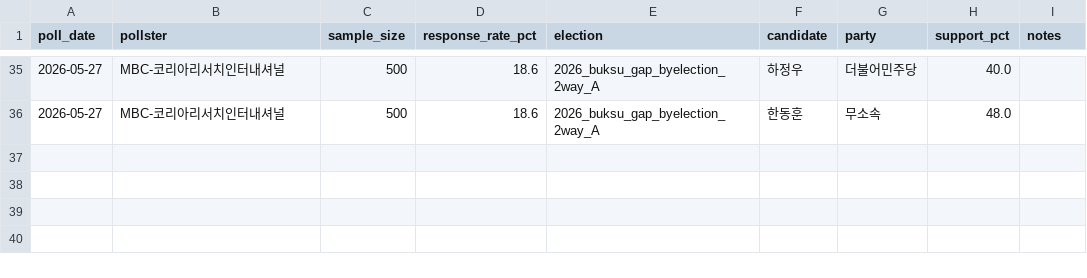
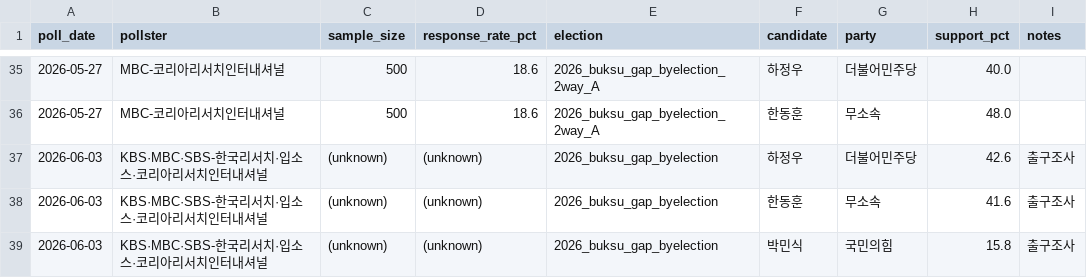
Before and after one commit to andy44812-arch/ppuku, a CSV file: data/raw/current_polls_2026.csv, drawn as a sheet; only a part is shown, gaps mark what is left out.

Commit message:
data: add 2026-06-03 exit poll (KBS·MBC·SBS-한국리서치·입소스·코리아리서치인터내셔널)

```diff
--- a/data/raw/current_polls_2026.csv
+++ b/data/raw/current_polls_2026.csv
@@ -36 +36,4 @@ poll_date,pollster,sample_size,response_rate_pct,election,candidate,party,suppor
 2026-05-27,MBC-코리아리서치인터내셔널,500,18.6,2026_buksu_gap_byelection_2way_A,한동훈,무소속,48.0,
+2026-06-03,KBS·MBC·SBS-한국리서치·입소스·코리아리서치인터내셔널,(unknown),(unknown),2026_buksu_gap_byelection,하정우,더불어민주당,42.6,출구조사
+2026-06-03,KBS·MBC·SBS-한국리서치·입소스·코리아리서치인터내셔널,(unknown),(unknown),2026_buksu_gap_byelection,한동훈,무소속,41.6,출구조사
+2026-06-03,KBS·MBC·SBS-한국리서치·입소스·코리아리서치인터내셔널,(unknown),(unknown),2026_buksu_gap_byelection,박민식,국민의힘,15.8,출구조사
```
